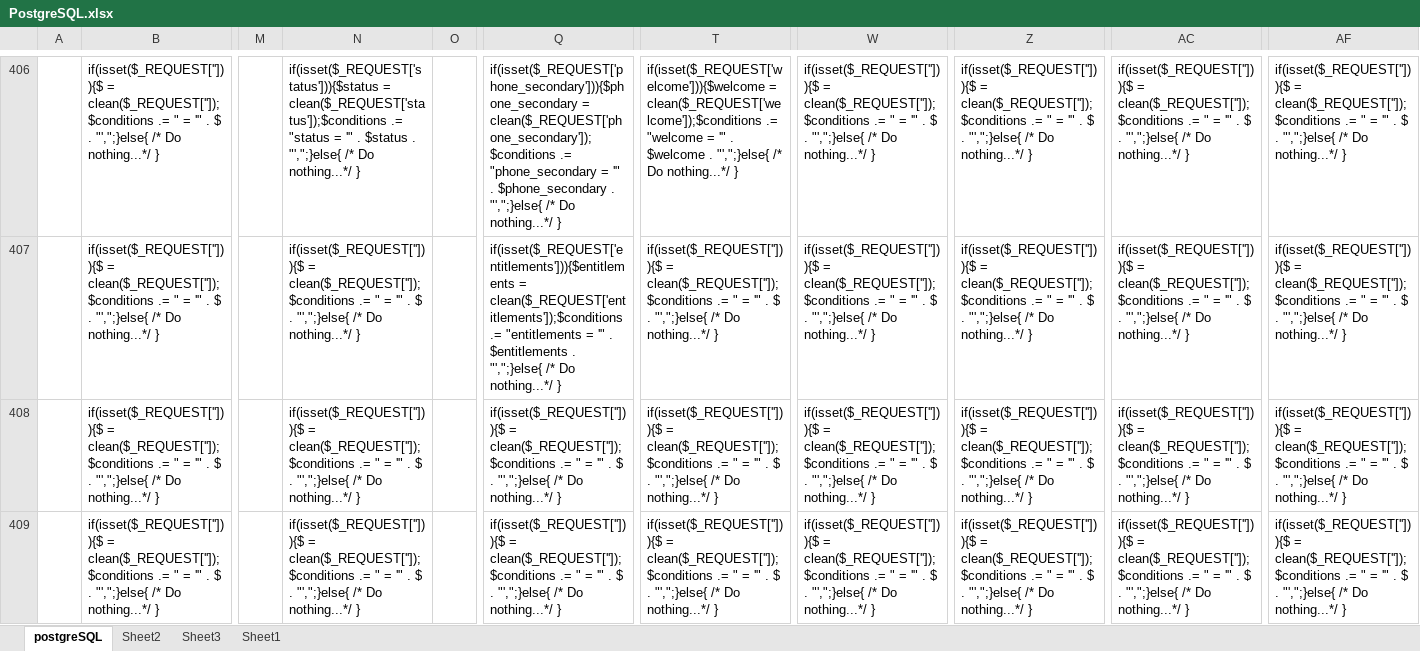
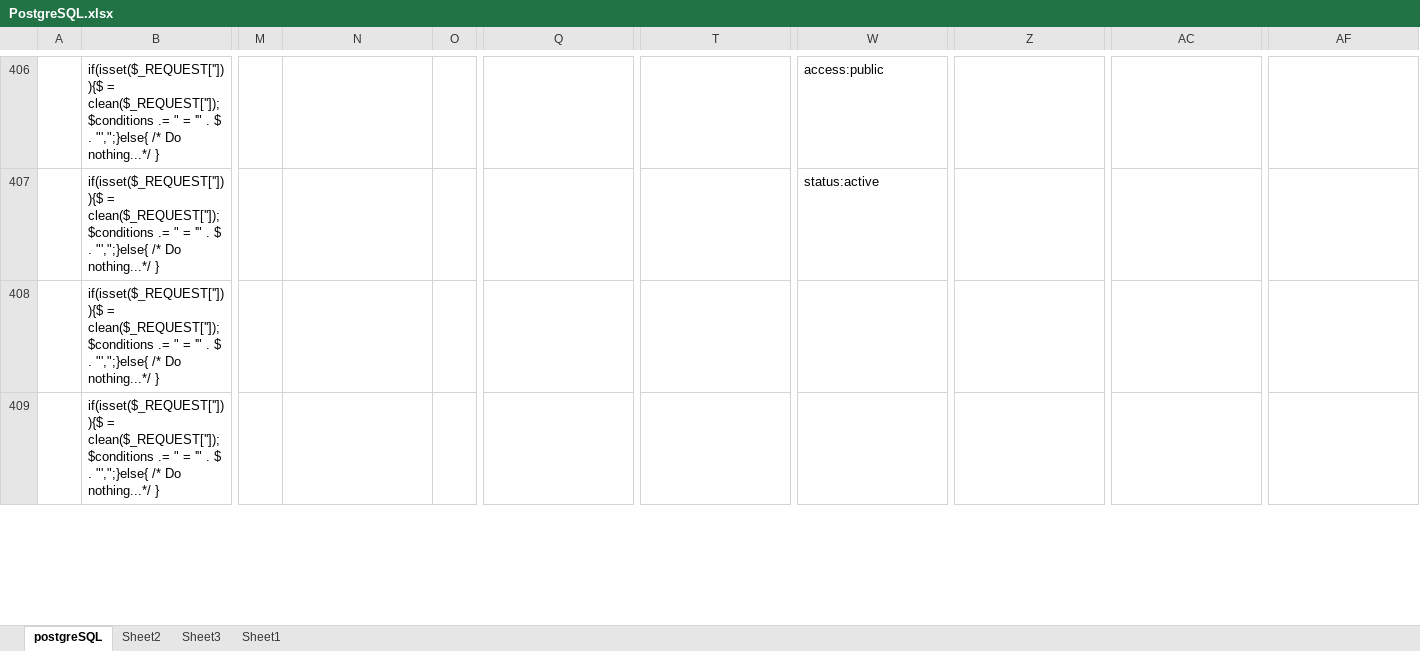
Before and after one commit to withvenny/venny-apis-navigation-php, an Excel workbook: app/v1/PostgreSQL.xlsx, sheet postgreSQL, drawn as a sheet; only a part is shown, gaps mark what is left out; values as stored, in another font and other column widths than the file's, no borders; the diff covers the shown part only; the diff names each change by its address in the sheet, - before the commit and + after, or states it on an @@ line.

```diff
--- a/app/v1/PostgreSQL.xlsx (sheet postgreSQL)
+++ b/app/v1/PostgreSQL.xlsx (sheet postgreSQL)
-N406: if(isset($_REQUEST['status'])){$status = clean($_REQUEST['status']);$conditions .= "status = '" . $status . "',";}else{ /* Do nothing...*/ }
+N406: (empty)
-Q406: if(isset($_REQUEST['phone_secondary'])){$phone_secondary = clean($_REQUEST['phone_secondary']);$conditions .= "phone_secondary = '" . $phone_secondary . "',";}else{ /* Do nothing...*/ }
+Q406: (empty)
-T406: if(isset($_REQUEST['welcome'])){$welcome = clean($_REQUEST['welcome']);$conditions .= "welcome = '" . $welcome . "',";}else{ /* Do nothing...*/ }
+T406: (empty)
-W406: if(isset($_REQUEST[''])){$ = clean($_REQUEST['']);$conditions .= " = '" . $ . "',";}else{ /* Do nothing...*/ }
+W406: access:public
-Z406:Z409: if(isset($_REQUEST[''])){$ = clean($_REQUEST['']);$conditions .= " = '" . $ . "',";}else{ /* Do nothing...*/ }
+Z406:Z409: (empty)
-AC406:AC409: if(isset($_REQUEST[''])){$ = clean($_REQUEST['']);$conditions .= " = '" . $ . "',";}else{ /* Do nothing...*/ }
+AC406:AC409: (empty)
-AF406:AF409: if(isset($_REQUEST[''])){$ = clean($_REQUEST['']);$conditions .= " = '" . $ . "',";}else{ /* Do nothing...*/ }
+AF406:AF409: (empty)
-N407:N409: if(isset($_REQUEST[''])){$ = clean($_REQUEST['']);$conditions .= " = '" . $ . "',";}else{ /* Do nothing...*/ }
+N407:N409: (empty)
-Q407: if(isset($_REQUEST['entitlements'])){$entitlements = clean($_REQUEST['entitlements']);$conditions .= "entitlements = '" . $entitlements . "',";}else{ /* Do nothing...*/ }
+Q407: (empty)
-T407:T409: if(isset($_REQUEST[''])){$ = clean($_REQUEST['']);$conditions .= " = '" . $ . "',";}else{ /* Do nothing...*/ }
+T407:T409: (empty)
-W407: if(isset($_REQUEST[''])){$ = clean($_REQUEST['']);$conditions .= " = '" . $ . "',";}else{ /* Do nothing...*/ }
+W407: status:active
-Q408:Q409: if(isset($_REQUEST[''])){$ = clean($_REQUEST['']);$conditions .= " = '" . $ . "',";}else{ /* Do nothing...*/ }
+Q408:Q409: (empty)
-W408:W409: if(isset($_REQUEST[''])){$ = clean($_REQUEST['']);$conditions .= " = '" . $ . "',";}else{ /* Do nothing...*/ }
+W408:W409: (empty)
```
Also changed, not shown: 154 edited cells elsewhere in this sheet, 1 other file.
